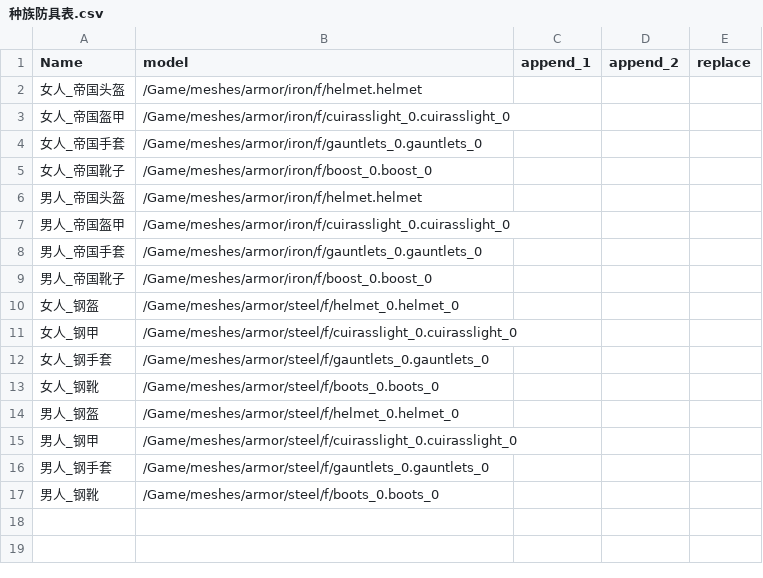
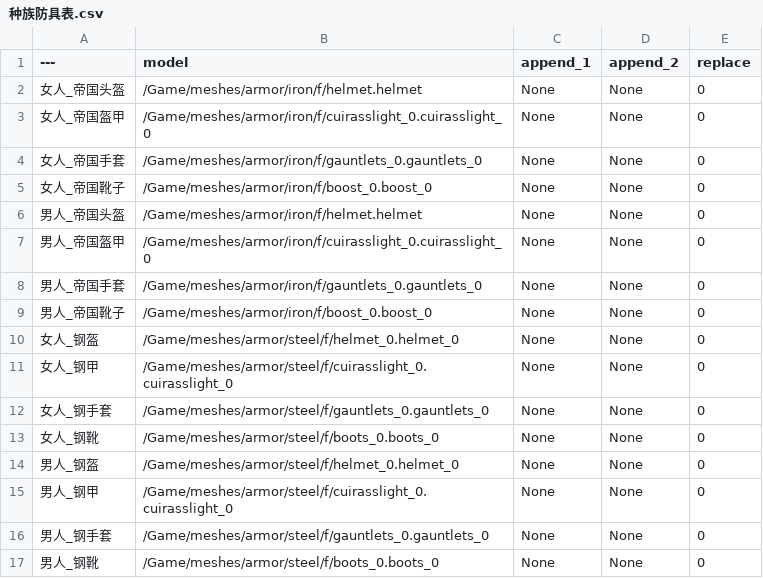
Before and after one commit to xiongfang/project, a CSV file: trunk/client/Content/data/种族防具表.csv, drawn as a sheet; the diff names each change by its address in the sheet, - before the commit and + after, or states it on an @@ line.

```diff
--- a/trunk/client/Content/data/种族防具表.csv
+++ b/trunk/client/Content/data/种族防具表.csv
-A1: Name
+A1: ---
-C2:C17 (append_1): (empty)
+C2:C17 (append_1): None
-D2:D17 (append_2): (empty)
+D2:D17 (append_2): None
-E2:E17 (replace): (empty)
+E2:E17 (replace): 0
```
Also changed, not shown: trunk/client/Content/data/动画组.csv, trunk/client/Content/data/技能.csv, 7 other files.
